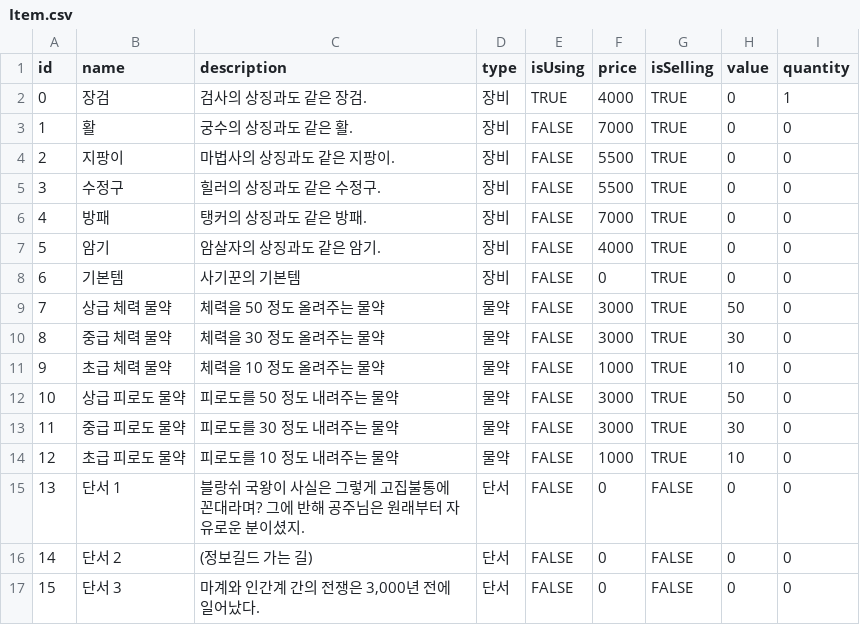
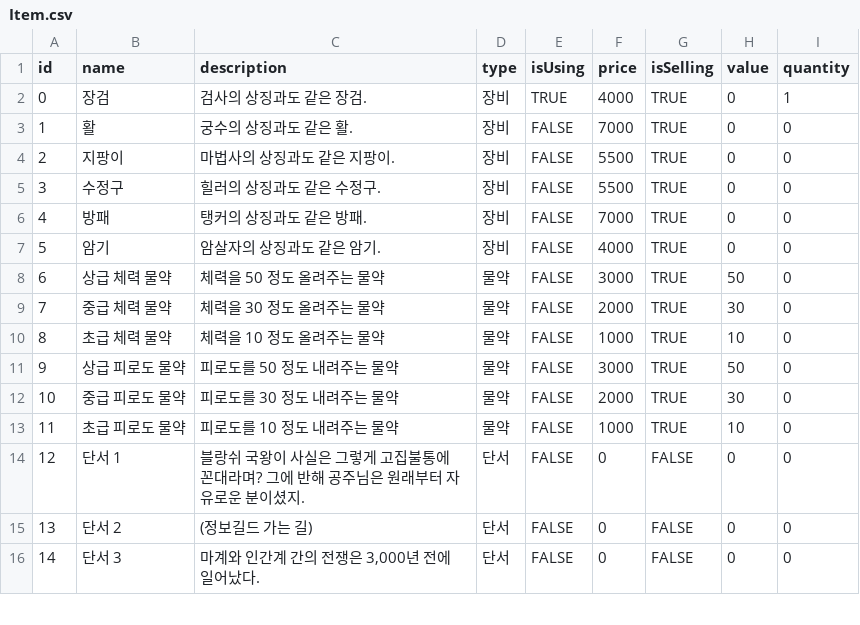
Before and after one commit to SUHHAN/FIVEUS, a CSV file: Assets/Resources/Item.csv, drawn as a sheet; only a part is shown; removed rows and columns are numbered as before the commit, all else as after; the diff names each change by its address in the sheet, - before the commit and + after, or states it on an @@ line.

Commit message:
refactor. item.csv 파일 속 기본템 제거

```diff
--- a/Assets/Resources/Item.csv
+++ b/Assets/Resources/Item.csv
-row 8: 6 | 기본템 | 사기꾼의 기본템 | 장비 | FALSE | 0 | TRUE | 0 | 0
@@ column A (id) renumbered from row 8 down @@
-F9 (price): 3000
+F9 (price): 2000
-F12 (price): 3000
+F12 (price): 2000
```
